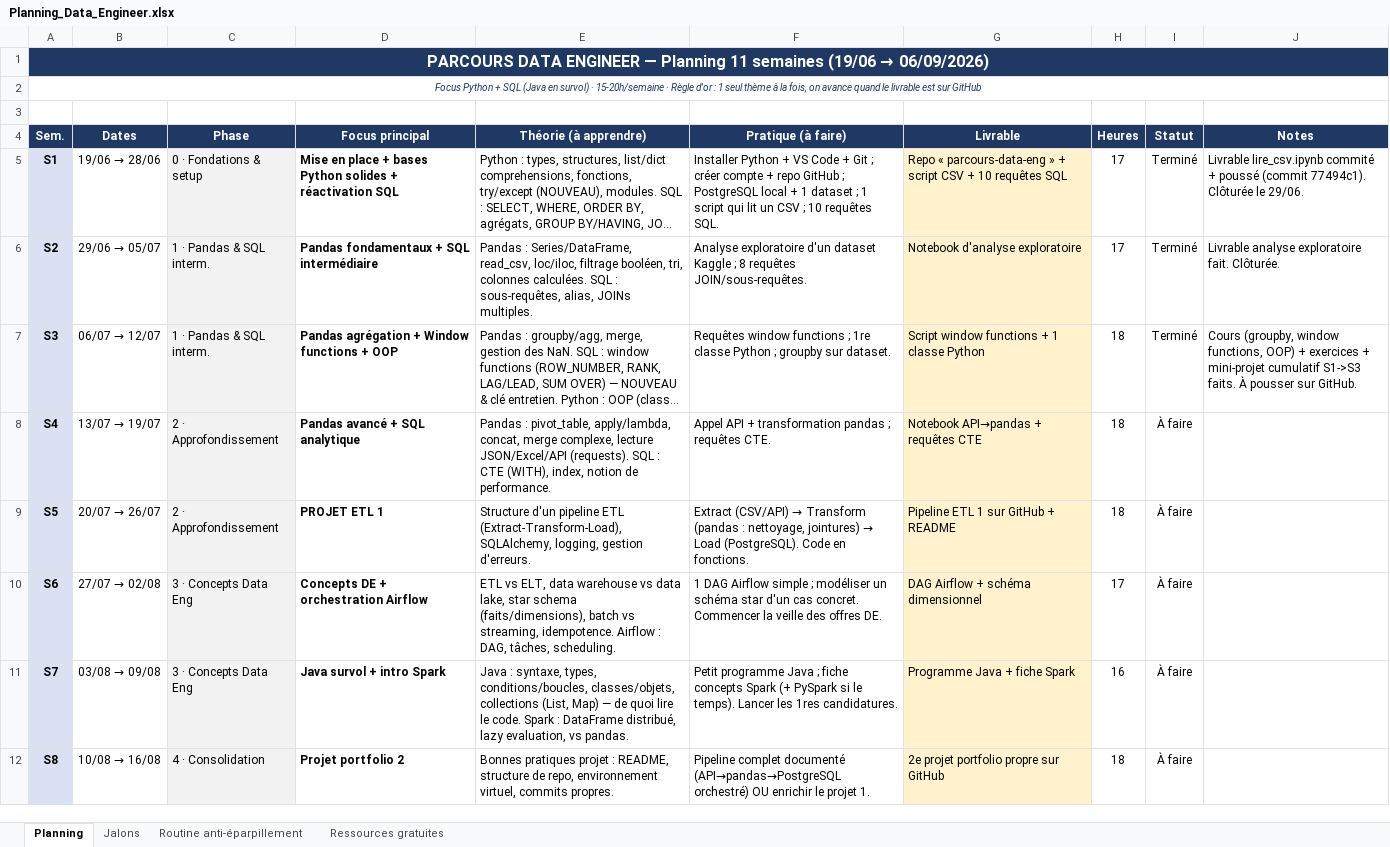
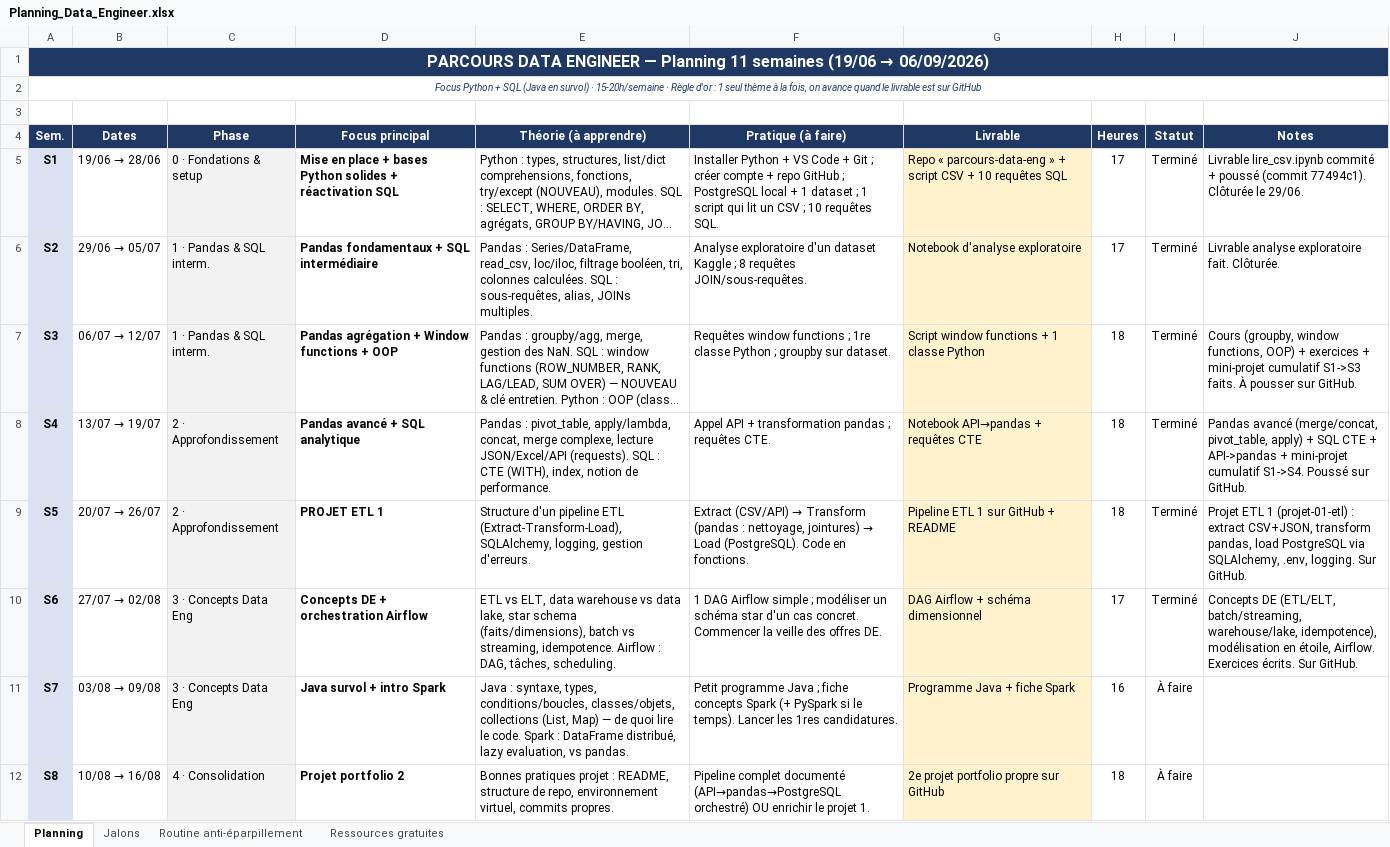
Before and after one commit to RobaloVictor-DataEngineer/Claude-workspace, an Excel workbook: Projets/01 Parcours Data Engineer/Planning_Data_Engineer.xlsx, sheet Planning, drawn as a sheet; only a part is shown; long unchanged cells end in …; values as stored, in another font and other column widths than the file's, no borders; the diff names each change by its address in the sheet, - before the commit and + after, or states it on an @@ line.

```diff
--- a/Projets/01 Parcours Data Engineer/Planning_Data_Engineer.xlsx (sheet Planning)
+++ b/Projets/01 Parcours Data Engineer/Planning_Data_Engineer.xlsx (sheet Planning)
-I8:I10 (Statut): À faire
+I8:I10 (Statut): Terminé
-J8 (Notes): (empty)
+J8 (Notes): Pandas avancé (merge/concat, pivot_table, apply) + SQL CTE + API->pandas + mini-projet cumulatif S1->S4. Poussé sur GitHub.
-J9 (Notes): (empty)
+J9 (Notes): Projet ETL 1 (projet-01-etl) : extract CSV+JSON, transform pandas, load PostgreSQL via SQLAlchemy, .env, logging. Sur GitHub.
-J10 (Notes): (empty)
+J10 (Notes): Concepts DE (ETL/ELT, batch/streaming, warehouse/lake, idempotence), modélisation en étoile, Airflow. Exercices écrits. Sur GitHub.
```
Also changed, not shown: 8 other files.
